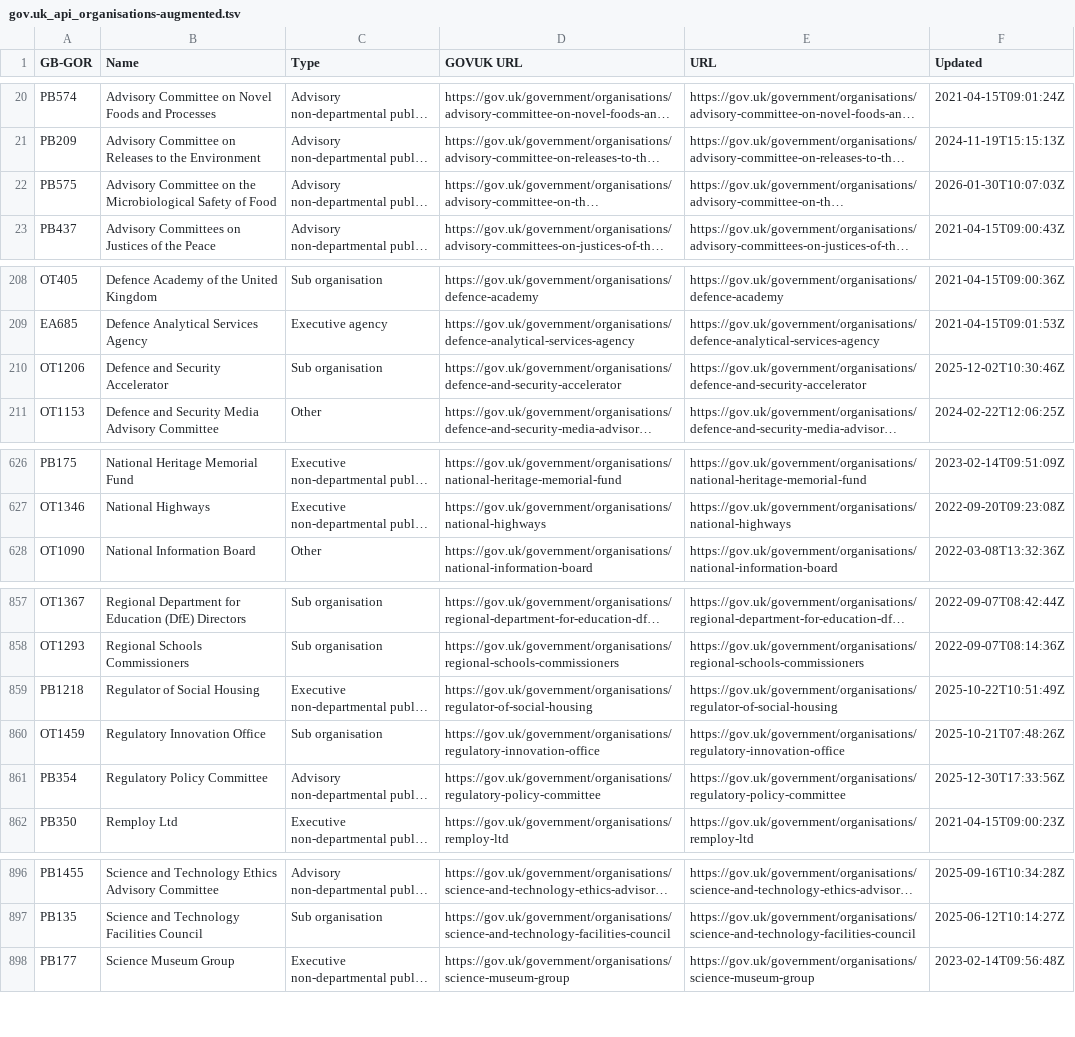
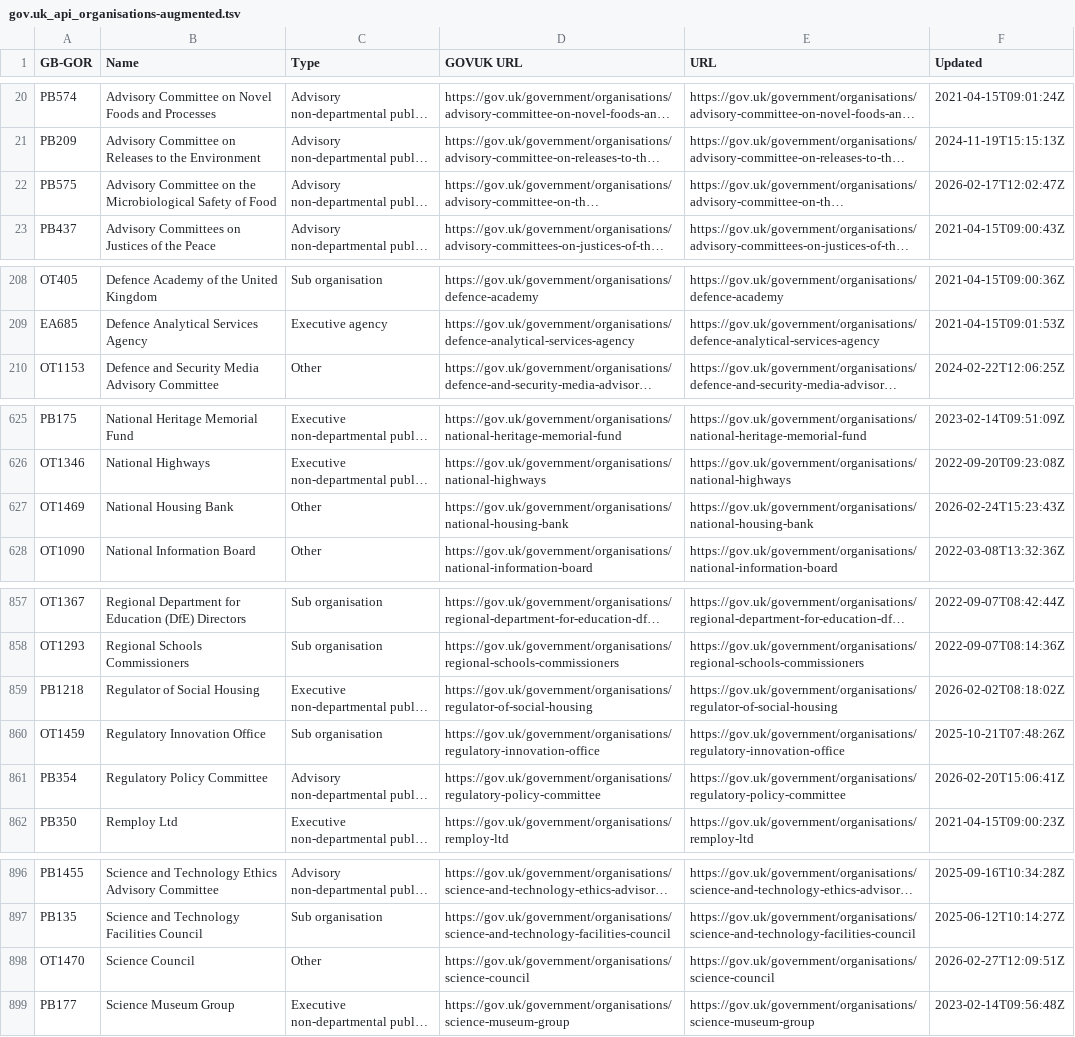
Before and after one commit to odileeds/uk-government-organisations, a TSV file: gov.uk_api_organisations-augmented.tsv, drawn as a sheet; only a part is shown, gaps mark what is left out; long unchanged cells end in …; removed rows and columns are numbered as before the commit, all else as after; the diff covers the shown part only; the diff names each change by its address in the sheet, - before the commit and + after, or states it on an @@ line.

```diff
--- a/gov.uk_api_organisations-augmented.tsv
+++ b/gov.uk_api_organisations-augmented.tsv
-F22 (Updated): 2026-01-30T10:07:03Z
+F22 (Updated): 2026-02-17T12:02:47Z
-row 210: OT1206 | Defence and Security Accelerator | Sub organisation | https://gov.uk/government/organisations/defence-and-security-accelerator | https://gov.uk/government/organisations/defence-and-security-accelerator | 2025-12-02T10:30:46Z
+row 627: OT1469 | National Housing Bank | Other | https://gov.uk/government/organisations/national-housing-bank | https://gov.uk/government/organisations/national-housing-bank | 2026-02-24T15:23:43Z
-F859 (Updated): 2025-10-22T10:51:49Z
+F859 (Updated): 2026-02-02T08:18:02Z
-F861 (Updated): 2025-12-30T17:33:56Z
+F861 (Updated): 2026-02-20T15:06:41Z
+row 898: OT1470 | Science Council | Other | https://gov.uk/government/organisations/science-council | https://gov.uk/government/organisations/science-council | 2026-02-27T12:09:51Z
```
Also changed, not shown: 15 edited cells elsewhere in this file, gov.uk_api_organisations-augmented.csv, gov.uk_government_organisations-augmented.csv, 6 other files.
